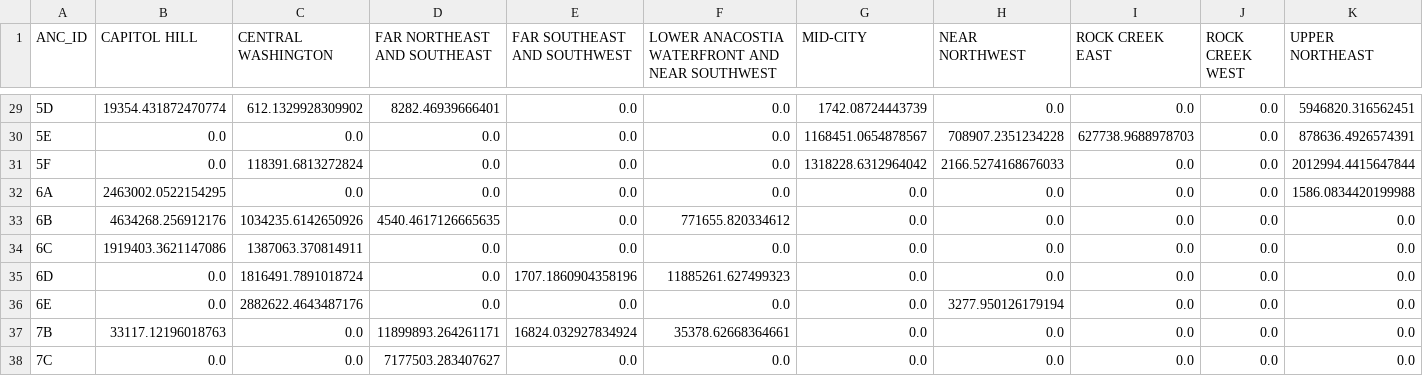
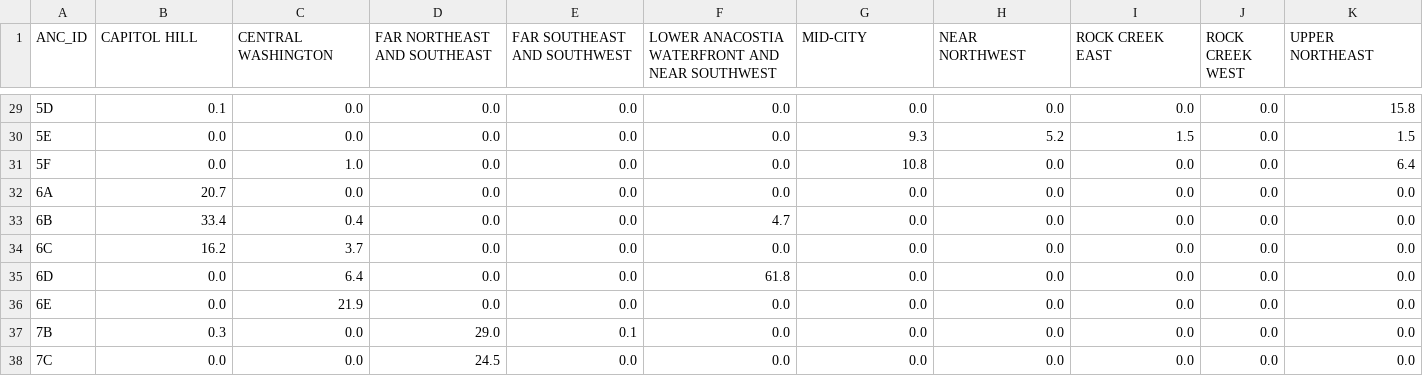
Before and after one commit to jhjacobson/OpenSourceDC, a CSV file: zoning/data/output.csv, drawn as a sheet; only a part is shown, gaps mark what is left out; the diff covers the shown part only.

```diff
--- a/zoning/data/output.csv
+++ b/zoning/data/output.csv
@@ -29,10 +29,10 @@ ANC_ID,CAPITOL HILL,CENTRAL WASHINGTON,FAR NORTHEAST AND SOUTHEAST,FAR SOUTHEAST
-5D,19354.431872470774,612.1329928309902,8282.46939666401,0.0,0.0,1742.08724443739,0.0,0.0,0.0,5946820.316562451
-5E,0.0,0.0,0.0,0.0,0.0,1168451.0654878567,708907.2351234228,627738.9688978703,0.0,878636.4926574391
-5F,0.0,118391.6813272824,0.0,0.0,0.0,1318228.6312964042,2166.5274168676033,0.0,0.0,2012994.4415647844
-6A,2463002.0522154295,0.0,0.0,0.0,0.0,0.0,0.0,0.0,0.0,1586.0834420199988
-6B,4634268.256912176,1034235.6142650926,4540.4617126665635,0.0,771655.820334612,0.0,0.0,0.0,0.0,0.0
-6C,1919403.3621147086,1387063.370814911,0.0,0.0,0.0,0.0,0.0,0.0,0.0,0.0
-6D,0.0,1816491.7891018724,0.0,1707.1860904358196,11885261.627499323,0.0,0.0,0.0,0.0,0.0
-6E,0.0,2882622.4643487176,0.0,0.0,0.0,0.0,3277.950126179194,0.0,0.0,0.0
-7B,33117.12196018763,0.0,11899893.264261171,16824.032927834924,35378.62668364661,0.0,0.0,0.0,0.0,0.0
-7C,0.0,0.0,7177503.283407627,0.0,0.0,0.0,0.0,0.0,0.0,0.0
+5D,0.1,0.0,0.0,0.0,0.0,0.0,0.0,0.0,0.0,15.8
+5E,0.0,0.0,0.0,0.0,0.0,9.3,5.2,1.5,0.0,1.5
+5F,0.0,1.0,0.0,0.0,0.0,10.8,0.0,0.0,0.0,6.4
+6A,20.7,0.0,0.0,0.0,0.0,0.0,0.0,0.0,0.0,0.0
+6B,33.4,0.4,0.0,0.0,4.7,0.0,0.0,0.0,0.0,0.0
+6C,16.2,3.7,0.0,0.0,0.0,0.0,0.0,0.0,0.0,0.0
+6D,0.0,6.4,0.0,0.0,61.8,0.0,0.0,0.0,0.0,0.0
+6E,0.0,21.9,0.0,0.0,0.0,0.0,0.0,0.0,0.0,0.0
+7B,0.3,0.0,29.0,0.1,0.0,0.0,0.0,0.0,0.0,0.0
+7C,0.0,0.0,24.5,0.0,0.0,0.0,0.0,0.0,0.0,0.0
```
Also changed, not shown: 77 edited cells elsewhere in this file, 2 other files.
